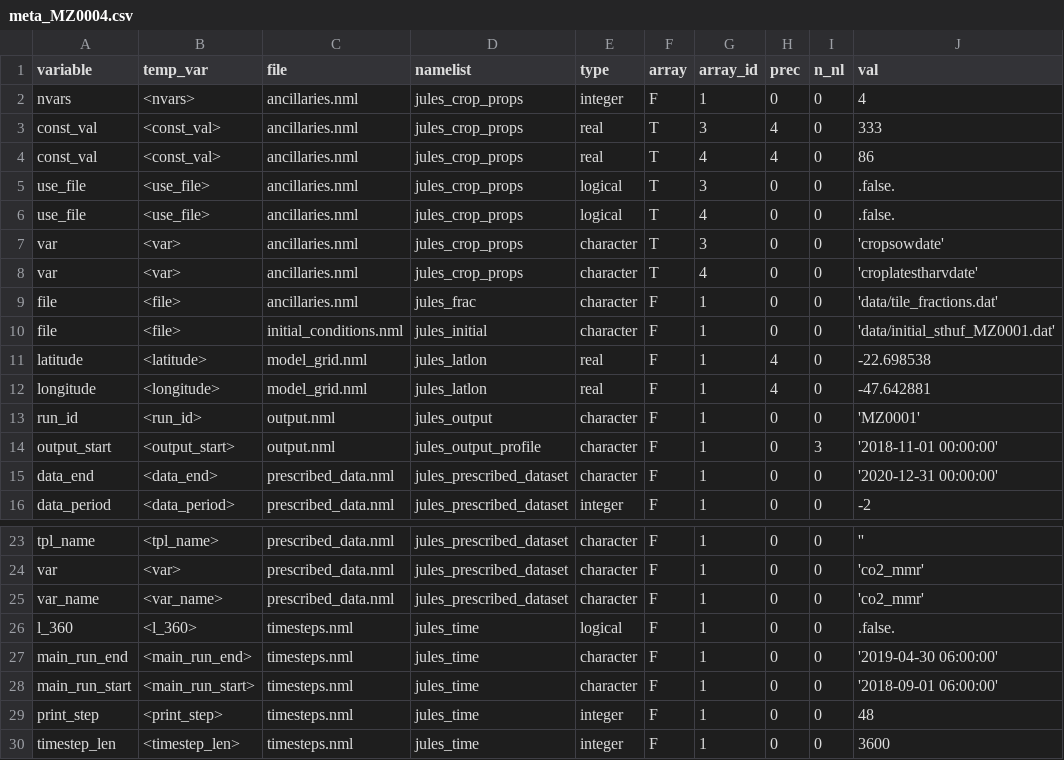
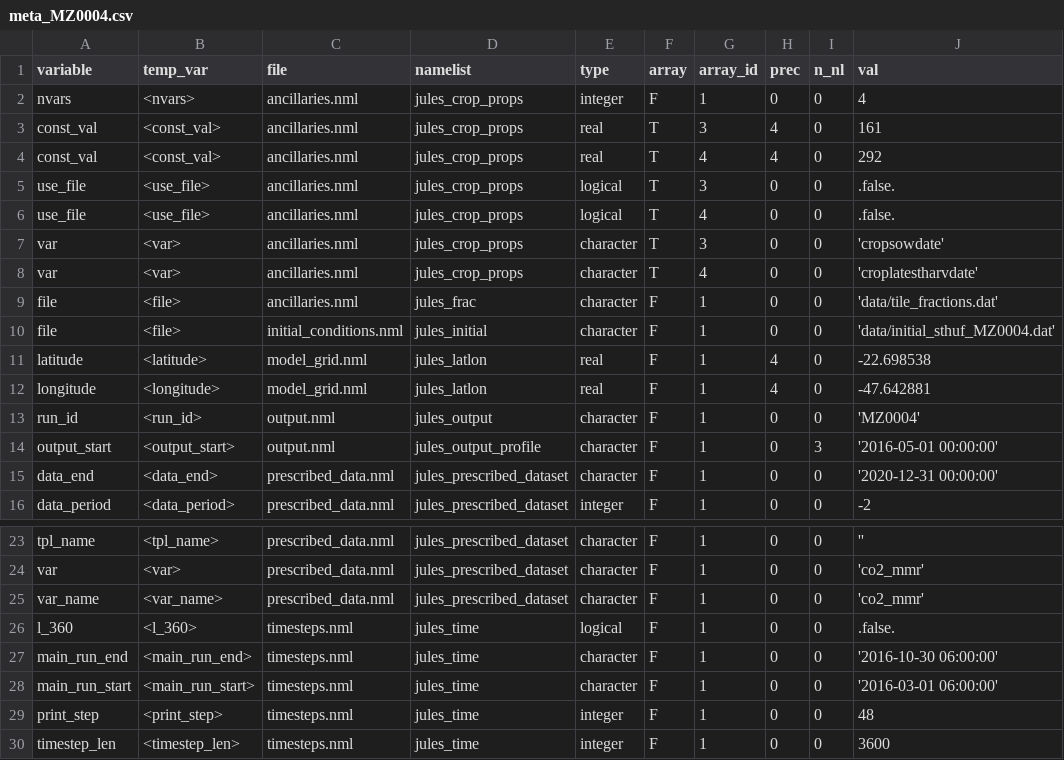
Before and after one commit to acassio11/py-jules, a CSV file: sim_db/meta_MZ0004.csv, drawn as a sheet; only a part is shown, gaps mark what is left out.

```diff
--- a/sim_db/meta_MZ0004.csv
+++ b/sim_db/meta_MZ0004.csv
@@ -2,4 +2,4 @@ variable,temp_var,file,namelist,type,array,array_id,prec,n_nl,val
 nvars,<nvars>,ancillaries.nml,jules_crop_props,integer,F,1,0,0,4
-const_val,<const_val>,ancillaries.nml,jules_crop_props,real,T,3,4,0,333
-const_val,<const_val>,ancillaries.nml,jules_crop_props,real,T,4,4,0,86
+const_val,<const_val>,ancillaries.nml,jules_crop_props,real,T,3,4,0,161
+const_val,<const_val>,ancillaries.nml,jules_crop_props,real,T,4,4,0,292
 use_file,<use_file>,ancillaries.nml,jules_crop_props,logical,T,3,0,0,.false.
@@ -9,7 +9,7 @@ var,<var>,ancillaries.nml,jules_crop_props,character,T,4,0,0,'croplatestharvdate
 file,<file>,ancillaries.nml,jules_frac,character,F,1,0,0,'data/tile_fractions.dat'
-file,<file>,initial_conditions.nml,jules_initial,character,F,1,0,0,'data/initial_sthuf_MZ0001.dat'
+file,<file>,initial_conditions.nml,jules_initial,character,F,1,0,0,'data/initial_sthuf_MZ0004.dat'
 latitude,<latitude>,model_grid.nml,jules_latlon,real,F,1,4,0,-22.698538
 longitude,<longitude>,model_grid.nml,jules_latlon,real,F,1,4,0,-47.642881
-run_id,<run_id>,output.nml,jules_output,character,F,1,0,0,'MZ0001'
-output_start,<output_start>,output.nml,jules_output_profile,character,F,1,0,3,'2018-11-01 00:00:00'
+run_id,<run_id>,output.nml,jules_output,character,F,1,0,0,'MZ0004'
+output_start,<output_start>,output.nml,jules_output_profile,character,F,1,0,3,'2016-05-01 00:00:00'
 data_end,<data_end>,prescribed_data.nml,jules_prescribed_dataset,character,F,1,0,0,'2020-12-31 00:00:00'
@@ -26,4 +26,4 @@ var_name,<var_name>,prescribed_data.nml,jules_prescribed_dataset,character,F,1,0
 l_360,<l_360>,timesteps.nml,jules_time,logical,F,1,0,0,.false.
-main_run_end,<main_run_end>,timesteps.nml,jules_time,character,F,1,0,0,'2019-04-30 06:00:00'
-main_run_start,<main_run_start>,timesteps.nml,jules_time,character,F,1,0,0,'2018-09-01 06:00:00'
+main_run_end,<main_run_end>,timesteps.nml,jules_time,character,F,1,0,0,'2016-10-30 06:00:00'
+main_run_start,<main_run_start>,timesteps.nml,jules_time,character,F,1,0,0,'2016-03-01 06:00:00'
 print_step,<print_step>,timesteps.nml,jules_time,integer,F,1,0,0,48
```
Also changed, not shown: dashboard_db.csv.
